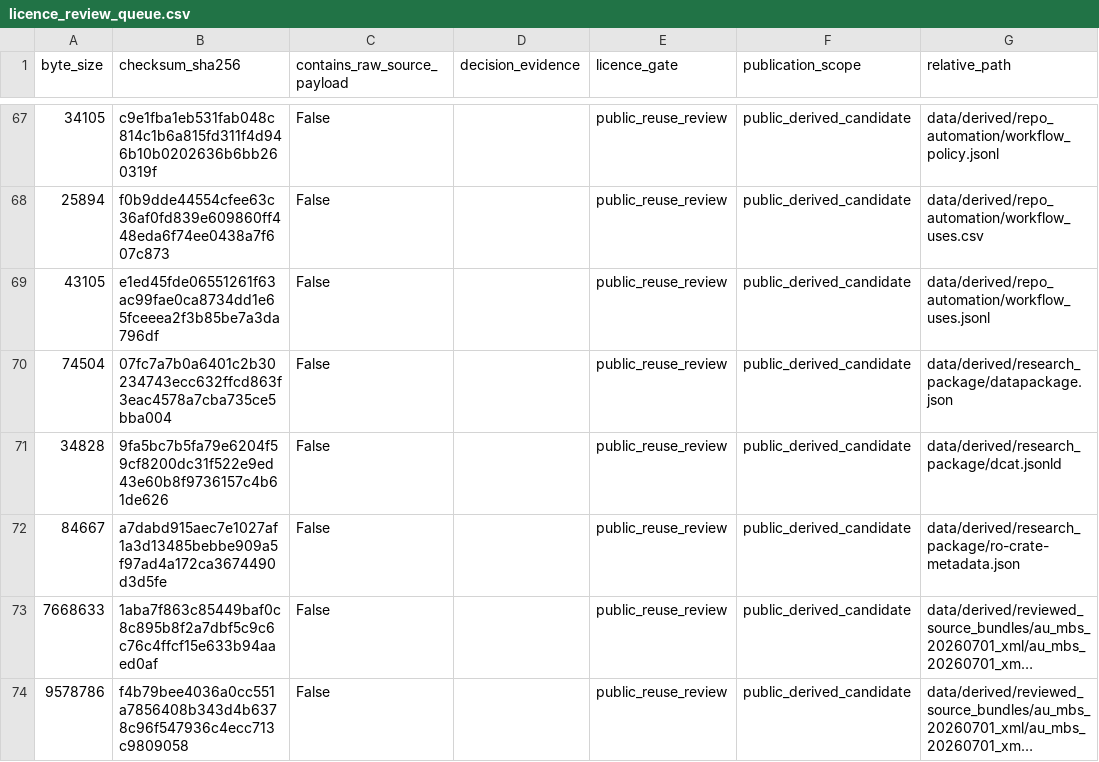
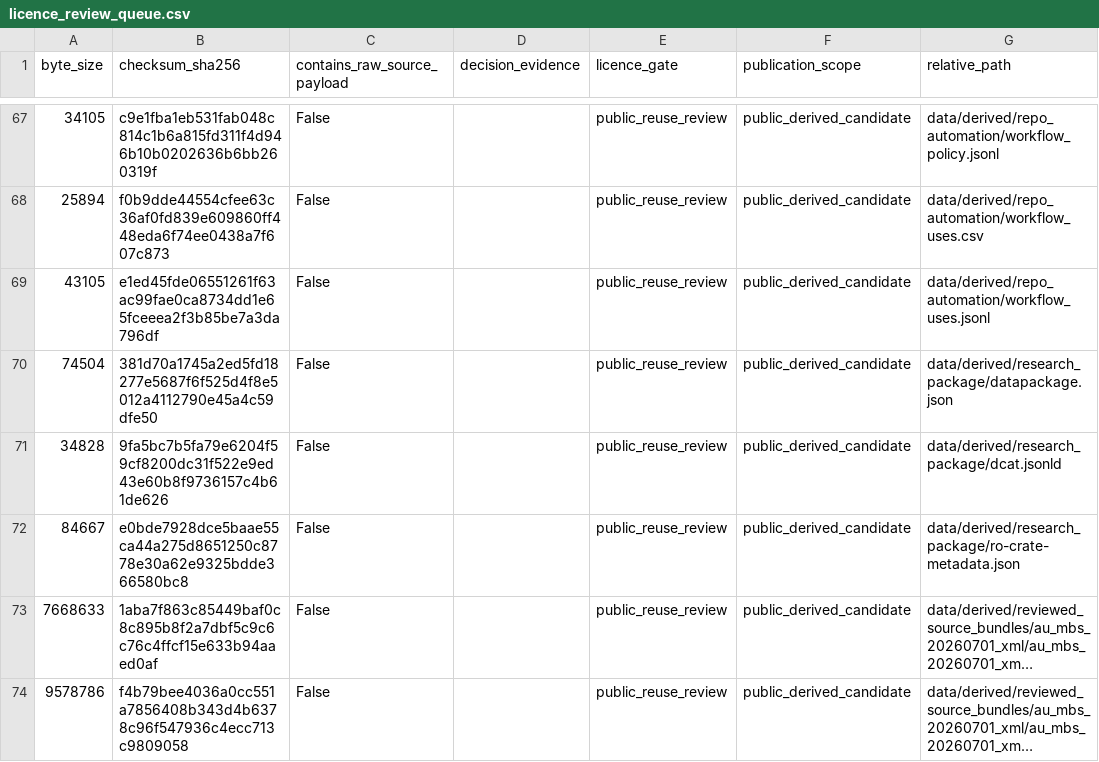
Before and after one commit to edithatogo/reimbursement-atlas, a CSV file: apps/dashboard/public/data/licence_review_queue.csv, drawn as a sheet; only a part is shown, gaps mark what is left out; long unchanged cells end in …; the diff names each change by its address in the sheet, - before the commit and + after, or states it on an @@ line.

Commit message:
Reconcile checksum decisions after workflow changes

```diff
--- a/apps/dashboard/public/data/licence_review_queue.csv
+++ b/apps/dashboard/public/data/licence_review_queue.csv
-B70 (checksum_sha256): 07fc7a7b0a6401c2b30234743ecc632ffcd863f3eac4578a7cba735ce5bba004
+B70 (checksum_sha256): 381d70a1745a2ed5fd18277e5687f6f525d4f8e5012a4112790e45a4c59dfe50
-B72 (checksum_sha256): a7dabd915aec7e1027af1a3d13485bebbe909a5f97ad4a172ca3674490d3d5fe
+B72 (checksum_sha256): e0bde7928dce5baae55ca44a275d8651250c8778e30a62e9325bdde366580bc8
```
Also changed, not shown: data/derived/licence_review/licence_review_queue.csv, 2 other files.
